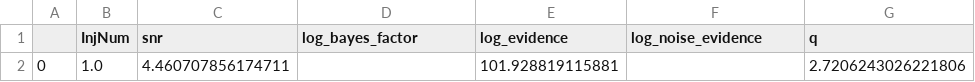
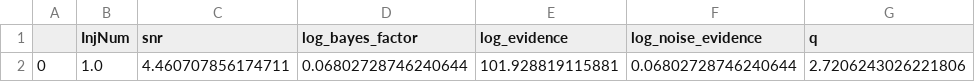
Before and after one commit to avivajpeyi/imbh_pe, a CSV file: imbh/test_result_sum.csv, drawn as a sheet; only a part is shown; the diff names each change by its address in the sheet, - before the commit and + after, or states it on an @@ line.

```diff
--- a/imbh/test_result_sum.csv
+++ b/imbh/test_result_sum.csv
-D2 (log_bayes_factor): (empty)
+D2 (log_bayes_factor): 0.06802728746240644
-F2 (log_noise_evidence): (empty)
+F2 (log_noise_evidence): 0.06802728746240644
```
Also changed, not shown: 14 other files.
